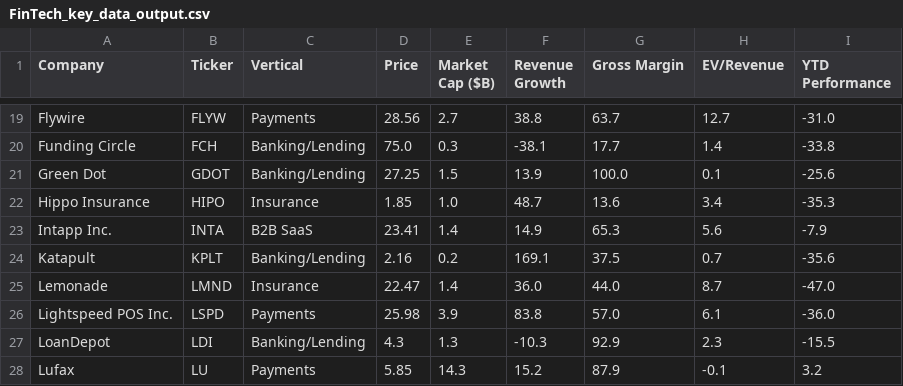
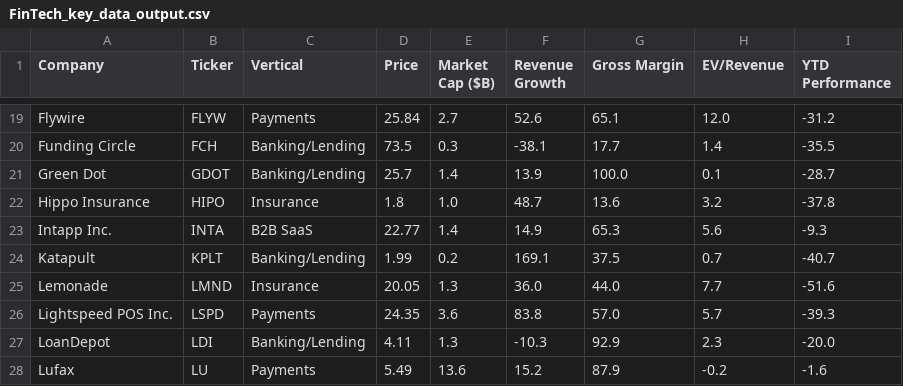
Before and after one commit to AmieRamie/findex-testing-env, a CSV file: FinTech_key_data_output.csv, drawn as a sheet; only a part is shown, gaps mark what is left out; the diff covers the shown part only; the diff names each change by its address in the sheet, - before the commit and + after, or states it on an @@ line.

```diff
--- a/FinTech_key_data_output.csv
+++ b/FinTech_key_data_output.csv
-D19 (Price): 28.56
+D19 (Price): 25.84
-F19 (Revenue Growth): 38.8
+F19 (Revenue Growth): 52.6
-G19 (Gross Margin): 63.7
+G19 (Gross Margin): 65.1
-H19 (EV/Revenue): 12.7
+H19 (EV/Revenue): 12.0
-I19 (YTD Performance): -31.0
+I19 (YTD Performance): -31.2
-D20 (Price): 75.0
+D20 (Price): 73.5
-I20 (YTD Performance): -33.8
+I20 (YTD Performance): -35.5
-D21 (Price): 27.25
+D21 (Price): 25.7
-E21 (Market Cap ($B)): 1.5
+E21 (Market Cap ($B)): 1.4
-I21 (YTD Performance): -25.6
+I21 (YTD Performance): -28.7
-D22 (Price): 1.85
+D22 (Price): 1.8
-H22 (EV/Revenue): 3.4
+H22 (EV/Revenue): 3.2
-I22 (YTD Performance): -35.3
+I22 (YTD Performance): -37.8
-D23 (Price): 23.41
+D23 (Price): 22.77
-I23 (YTD Performance): -7.9
+I23 (YTD Performance): -9.3
-D24 (Price): 2.16
+D24 (Price): 1.99
-I24 (YTD Performance): -35.6
+I24 (YTD Performance): -40.7
-D25 (Price): 22.47
+D25 (Price): 20.05
-E25 (Market Cap ($B)): 1.4
+E25 (Market Cap ($B)): 1.3
-H25 (EV/Revenue): 8.7
+H25 (EV/Revenue): 7.7
-I25 (YTD Performance): -47.0
+I25 (YTD Performance): -51.6
-D26 (Price): 25.98
+D26 (Price): 24.35
-E26 (Market Cap ($B)): 3.9
+E26 (Market Cap ($B)): 3.6
-H26 (EV/Revenue): 6.1
+H26 (EV/Revenue): 5.7
-I26 (YTD Performance): -36.0
+I26 (YTD Performance): -39.3
-D27 (Price): 4.3
+D27 (Price): 4.11
-I27 (YTD Performance): -15.5
+I27 (YTD Performance): -20.0
-D28 (Price): 5.85
+D28 (Price): 5.49
-E28 (Market Cap ($B)): 14.3
+E28 (Market Cap ($B)): 13.6
-H28 (EV/Revenue): -0.1
+H28 (EV/Revenue): -0.2
-I28 (YTD Performance): 3.2
+I28 (YTD Performance): -1.6
```
Also changed, not shown: 160 edited cells elsewhere in this file.
